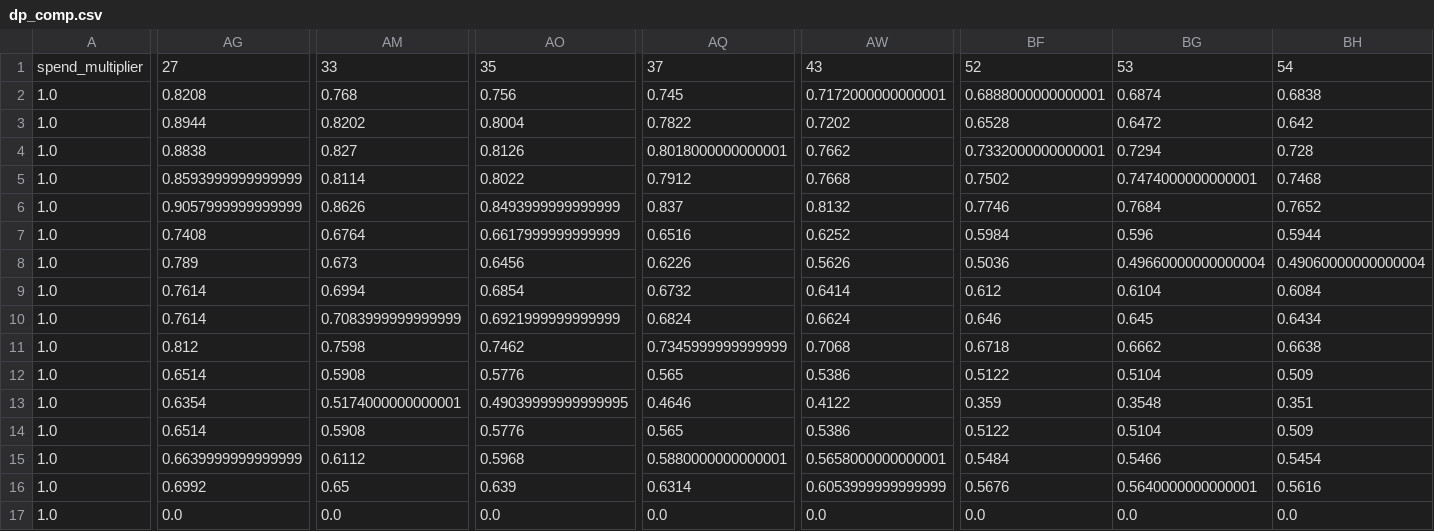
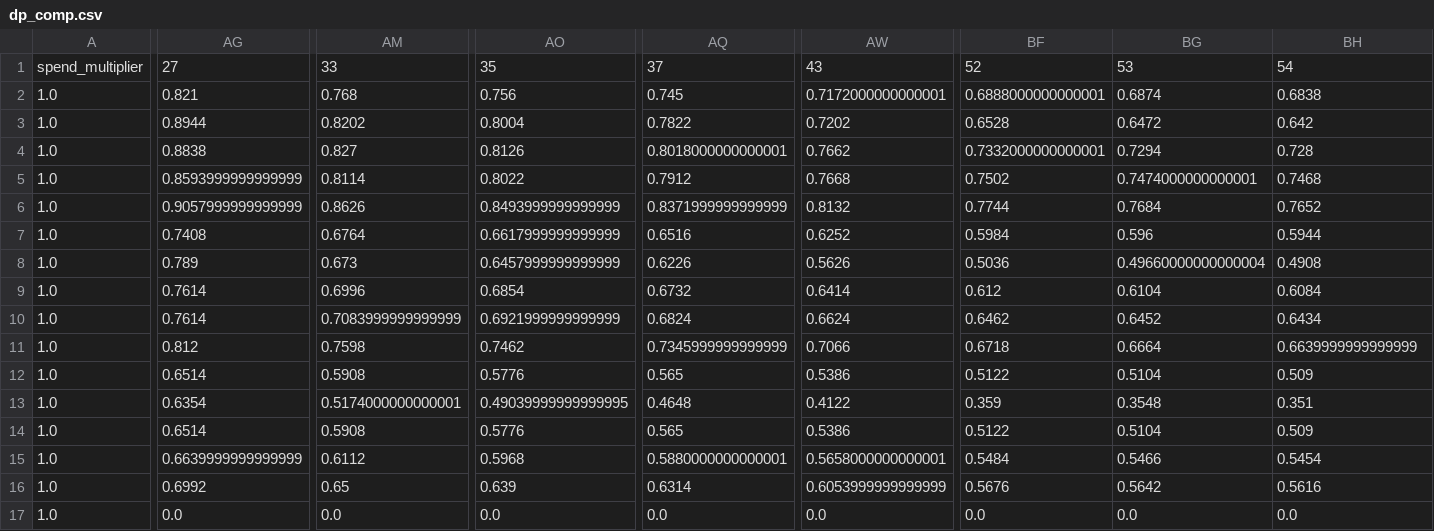
Before and after one commit to TakibiFire/JapaneseTrinityStudy, a CSV file: data/dynamic_rebalance_dp/dp_comp.csv, drawn as a sheet; only a part is shown, gaps mark what is left out; the diff covers the shown part only; the diff names each change by its address in the sheet, - before the commit and + after, or states it on an @@ line.

```diff
--- a/data/dynamic_rebalance_dp/dp_comp.csv
+++ b/data/dynamic_rebalance_dp/dp_comp.csv
-AG2: 0.8208
+AG2: 0.821
-AQ6: 0.837
+AQ6: 0.8371999999999999
-BF6: 0.7746
+BF6: 0.7744
-AO8: 0.6456
+AO8: 0.6457999999999999
-BH8: 0.49060000000000004
+BH8: 0.4908
-AM9: 0.6994
+AM9: 0.6996
-BF10: 0.646
+BF10: 0.6462
-BG10: 0.645
+BG10: 0.6452
-AW11: 0.7068
+AW11: 0.7066
-BG11: 0.6662
+BG11: 0.6664
-BH11: 0.6638
+BH11: 0.6639999999999999
-AQ13: 0.4646
+AQ13: 0.4648
-BG16: 0.5640000000000001
+BG16: 0.5642
```
Also changed, not shown: 83 edited cells elsewhere in this file, 3 other files.
